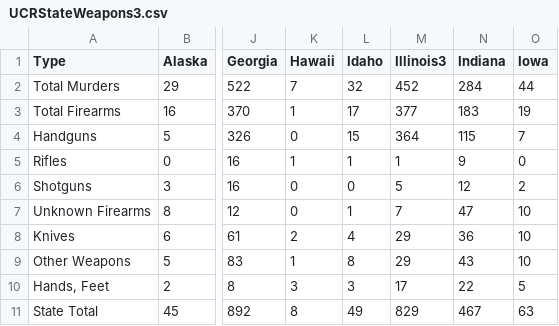
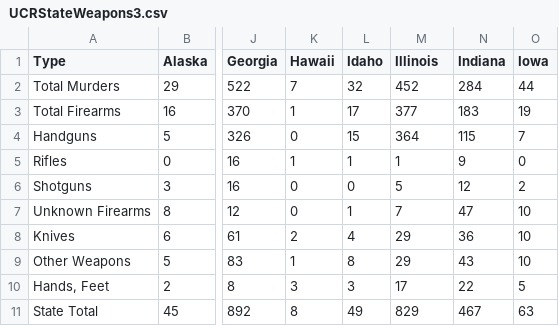
Before and after one commit to vonhouser/Final-Project-December, a CSV file: UCRStateWeapons3.csv, drawn as a sheet; only a part is shown, gaps mark what is left out; the diff names each change by its address in the sheet, - before the commit and + after, or states it on an @@ line.

```diff
--- a/UCRStateWeapons3.csv
+++ b/UCRStateWeapons3.csv
-M1: Illinois3
+M1: Illinois
```
Also changed, not shown: HomicidebyState.csv, OffensebyWeapon.csv, 25 other files.
